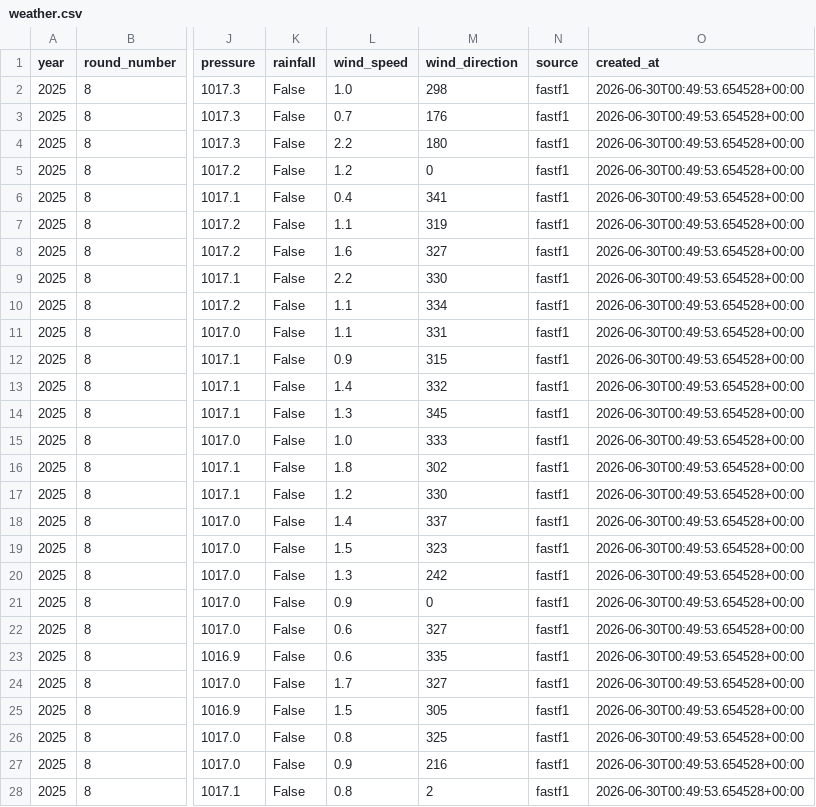
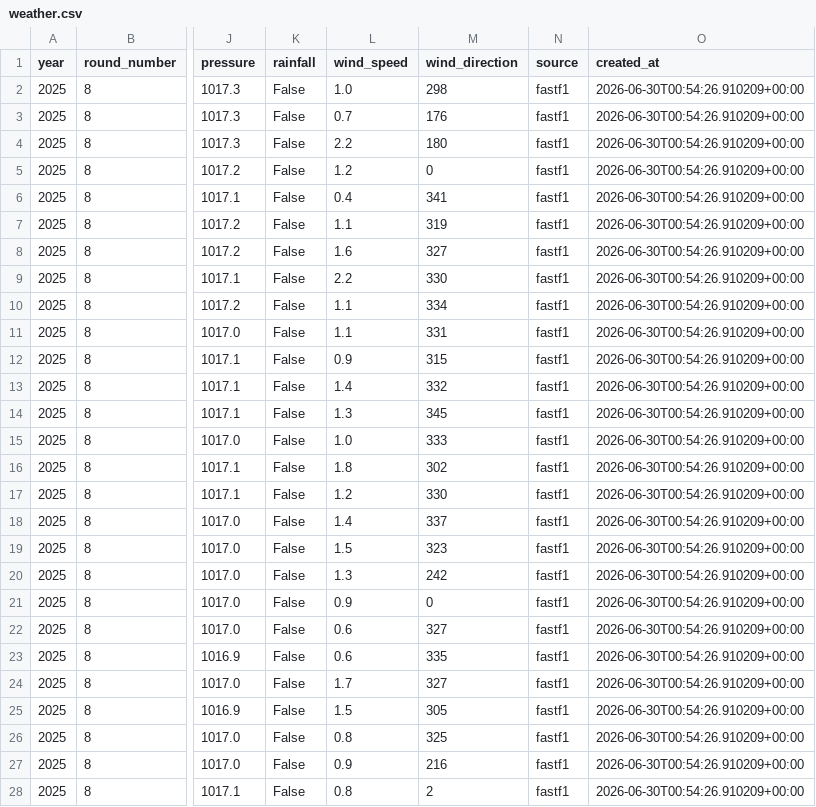
Before and after one commit to naringrekarchinmay/f1-pit-strategy-ml, a CSV file: data/processed/2025/monaco/weather.csv, drawn as a sheet; only a part is shown, gaps mark what is left out; the diff covers the shown part only; the diff names each change by its address in the sheet, - before the commit and + after, or states it on an @@ line.

```diff
--- a/data/processed/2025/monaco/weather.csv
+++ b/data/processed/2025/monaco/weather.csv
-O2:O28 (created_at): 2026-06-30T00:49:53.654528+00:00
+O2:O28 (created_at): 2026-06-30T00:54:26.910209+00:00
```
Also changed, not shown: 133 edited cells elsewhere in this file, data/processed/2025/monaco/race_laps.csv.
